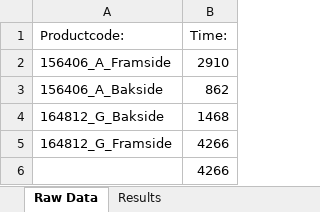
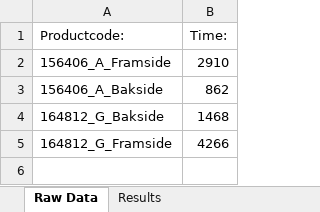
Before and after one commit to UniQueKakarot/Tidskalkyle_Gibbscam, an Excel workbook: Tidskalkyle.xlsx, sheet Raw Data, drawn as a sheet; values as stored, in another font and other column widths than the file's, no borders; the diff names each change by its address in the sheet, - before the commit and + after, or states it on an @@ line.

```diff
--- a/Tidskalkyle.xlsx (sheet Raw Data)
+++ b/Tidskalkyle.xlsx (sheet Raw Data)
-row 6:  | 4266
```
Also changed, not shown: sheet Results, 2 other files.
